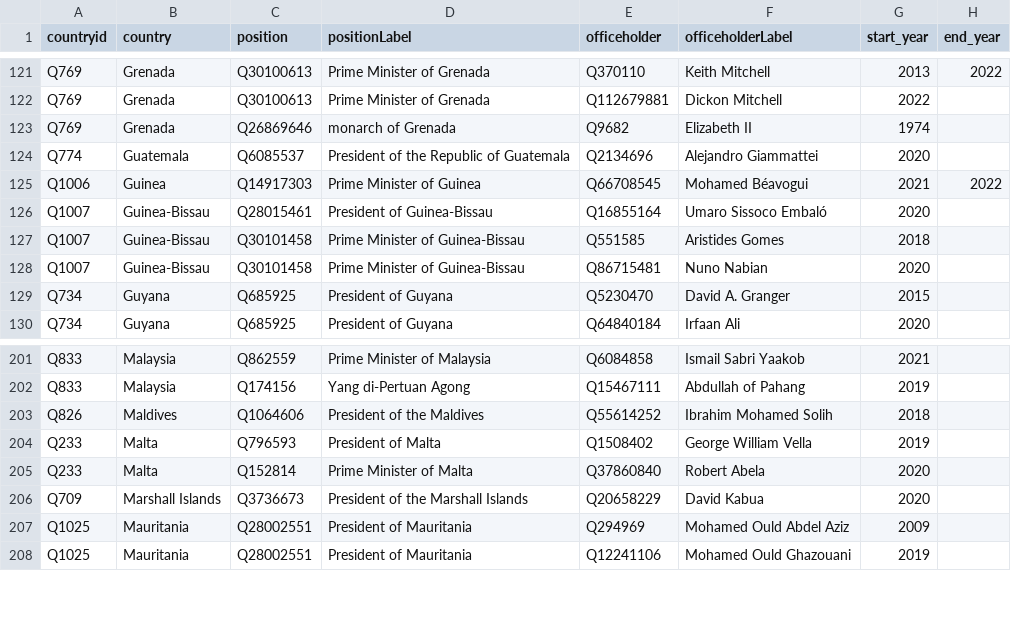
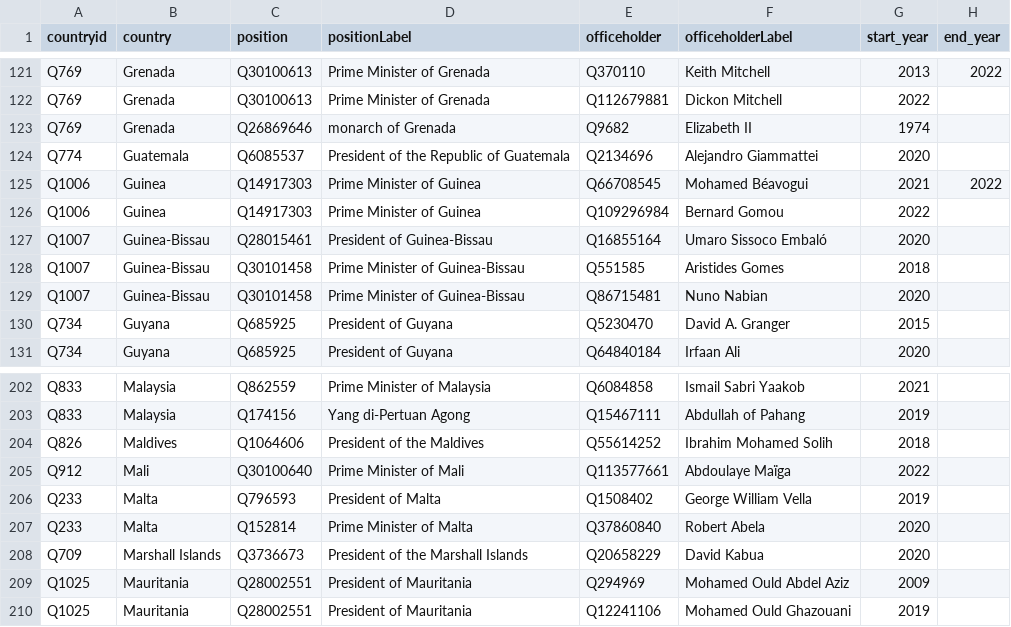
Before and after one commit to every-politician-scrapers/world-leaders-2021, a CSV file: data/wikidata.csv, drawn as a sheet; only a part is shown, gaps mark what is left out.

```diff
--- a/data/wikidata.csv
+++ b/data/wikidata.csv
@@ -125,2 +125,3 @@ Q774,Guatemala,Q6085537,President of the Republic of Guatemala,Q2134696,Alejandr
 Q1006,Guinea,Q14917303,Prime Minister of Guinea,Q66708545,Mohamed Béavogui,2021,2022
+Q1006,Guinea,Q14917303,Prime Minister of Guinea,Q109296984,Bernard Gomou,2022,
 Q1007,Guinea-Bissau,Q28015461,President of Guinea-Bissau,Q16855164,Umaro Sissoco Embaló,2020,
@@ -203,2 +204,3 @@ Q833,Malaysia,Q174156,Yang di-Pertuan Agong,Q15467111,Abdullah of Pahang,2019,
 Q826,Maldives,Q1064606,President of the Maldives,Q55614252,Ibrahim Mohamed Solih,2018,
+Q912,Mali,Q30100640,Prime Minister of Mali,Q113577661,Abdoulaye Maïga,2022,
 Q233,Malta,Q796593,President of Malta,Q1508402,George William Vella,2019,
```
Also changed, not shown: data/diff.csv.
